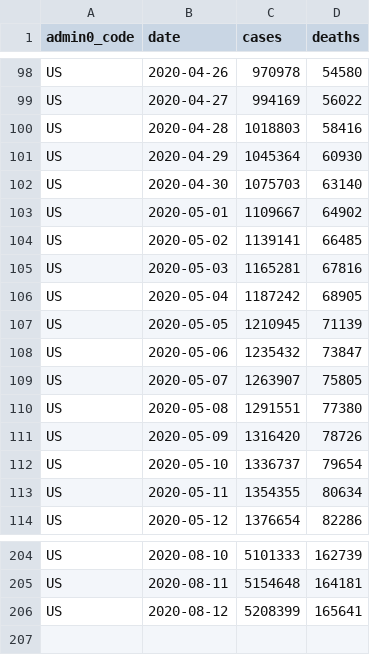
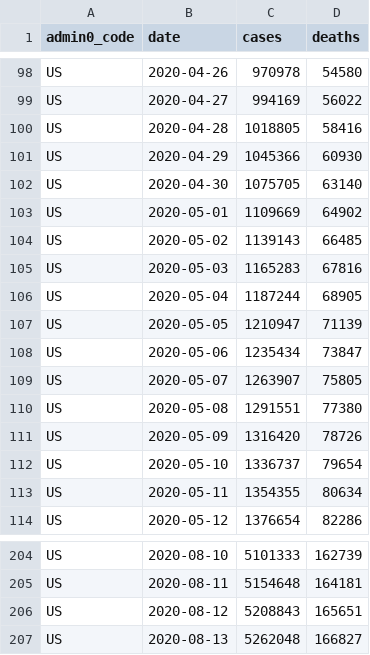
Before and after one commit to covid-open-data/xform-casecount-us-nytimes, a CSV file: output/admin0/US.csv, drawn as a sheet; only a part is shown, gaps mark what is left out.

```diff
--- a/output/admin0/US.csv
+++ b/output/admin0/US.csv
@@ -99,11 +99,11 @@ US,2020-04-26,970978,54580
 US,2020-04-27,994169,56022
-US,2020-04-28,1018803,58416
-US,2020-04-29,1045364,60930
-US,2020-04-30,1075703,63140
-US,2020-05-01,1109667,64902
-US,2020-05-02,1139141,66485
-US,2020-05-03,1165281,67816
-US,2020-05-04,1187242,68905
-US,2020-05-05,1210945,71139
-US,2020-05-06,1235432,73847
+US,2020-04-28,1018805,58416
+US,2020-04-29,1045366,60930
+US,2020-04-30,1075705,63140
+US,2020-05-01,1109669,64902
+US,2020-05-02,1139143,66485
+US,2020-05-03,1165283,67816
+US,2020-05-04,1187244,68905
+US,2020-05-05,1210947,71139
+US,2020-05-06,1235434,73847
 US,2020-05-07,1263907,75805
@@ -205,2 +205,3 @@ US,2020-08-10,5101333,162739
 US,2020-08-11,5154648,164181
-US,2020-08-12,5208399,165641
+US,2020-08-12,5208843,165651
+US,2020-08-13,5262048,166827
```
Also changed, not shown: output/admin1/US.csv.
